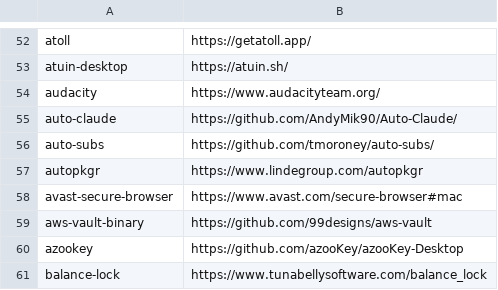
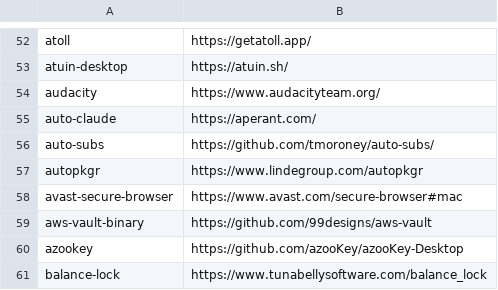
Before and after one commit to tinhkyaw/tinhkyaw, a CSV file: lists/casks.csv, drawn as a sheet; only a part is shown, gaps mark what is left out; the diff names each change by its address in the sheet, - before the commit and + after, or states it on an @@ line.

Commit message:
Update casks.csv

```diff
--- a/lists/casks.csv
+++ b/lists/casks.csv
-B55: https://github.com/AndyMik90/Auto-Claude/
+B55: https://aperant.com/
```
